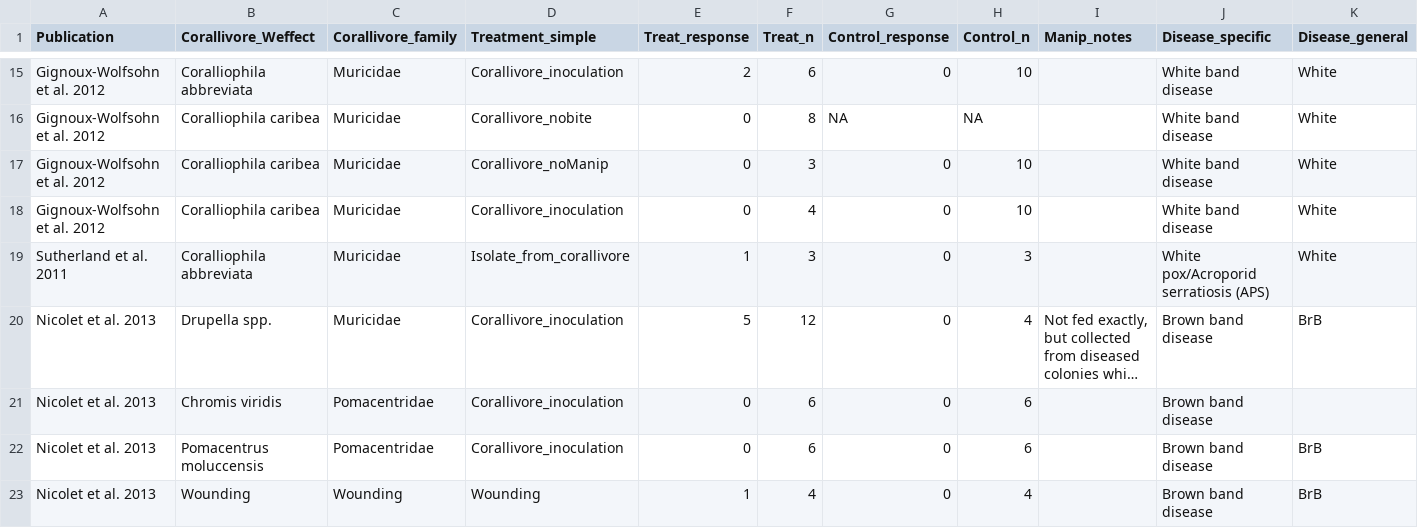
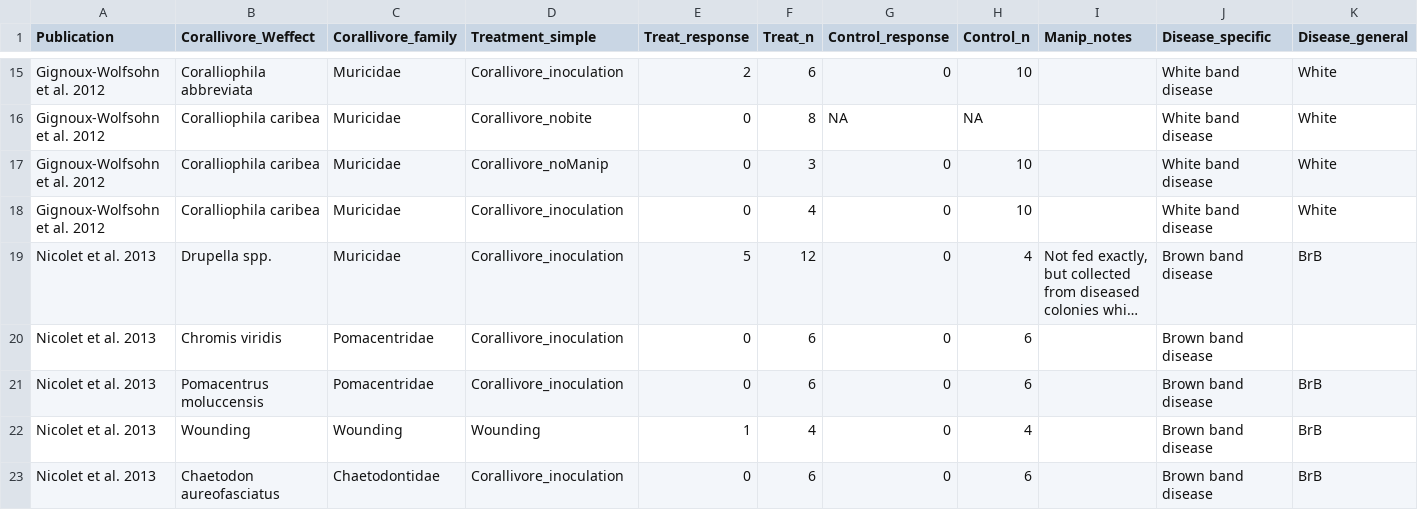
Before and after one commit to juliannajollyrenzi/Renzi_et_al_2021, a CSV file: data/Taxa_effectsize.csv, drawn as a sheet; only a part is shown, gaps mark what is left out; the shorter side is filled out with more unchanged rows; long unchanged cells end in …; the diff names each change by its address in the sheet, - before the commit and + after, or states it on an @@ line.

```diff
--- a/data/Taxa_effectsize.csv
+++ b/data/Taxa_effectsize.csv
-row 19: Sutherland et al. 2011 | Coralliophila abbreviata | Muricidae | Isolate_from_corallivore | 1 | 3 | 0 | 3 |  | White pox/Acroporid serratiosis (APS) | White
```
Also changed, not shown: 2 other files.
